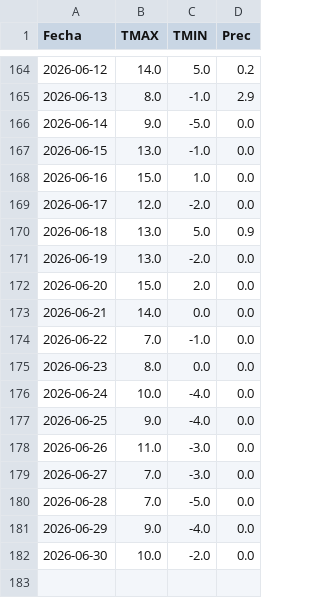
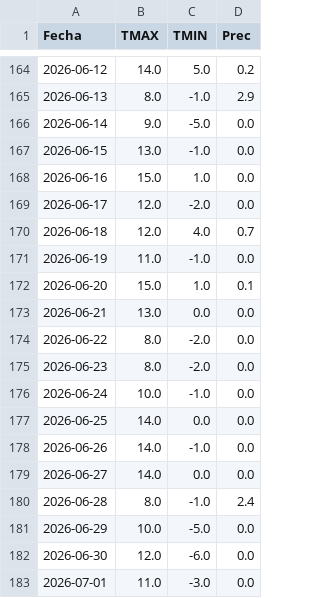
Before and after one commit to PREDWEEM/AVEFAPREDICTOR2026, a CSV file: meteo_daily.csv, drawn as a sheet; only a part is shown, gaps mark what is left out.

```diff
--- a/meteo_daily.csv
+++ b/meteo_daily.csv
@@ -169,14 +169,15 @@ Fecha,TMAX,TMIN,Prec
 2026-06-17,12.0,-2.0,0.0
-2026-06-18,13.0,5.0,0.9
-2026-06-19,13.0,-2.0,0.0
-2026-06-20,15.0,2.0,0.0
-2026-06-21,14.0,0.0,0.0
-2026-06-22,7.0,-1.0,0.0
-2026-06-23,8.0,0.0,0.0
-2026-06-24,10.0,-4.0,0.0
-2026-06-25,9.0,-4.0,0.0
-2026-06-26,11.0,-3.0,0.0
-2026-06-27,7.0,-3.0,0.0
-2026-06-28,7.0,-5.0,0.0
-2026-06-29,9.0,-4.0,0.0
-2026-06-30,10.0,-2.0,0.0
+2026-06-18,12.0,4.0,0.7
+2026-06-19,11.0,-1.0,0.0
+2026-06-20,15.0,1.0,0.1
+2026-06-21,13.0,0.0,0.0
+2026-06-22,8.0,-2.0,0.0
+2026-06-23,8.0,-2.0,0.0
+2026-06-24,10.0,-1.0,0.0
+2026-06-25,14.0,0.0,0.0
+2026-06-26,14.0,-1.0,0.0
+2026-06-27,14.0,0.0,0.0
+2026-06-28,8.0,-1.0,2.4
+2026-06-29,10.0,-5.0,0.0
+2026-06-30,12.0,-6.0,0.0
+2026-07-01,11.0,-3.0,0.0
```
